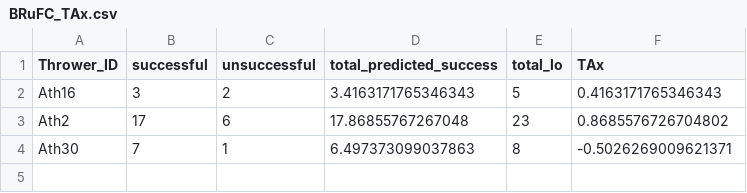
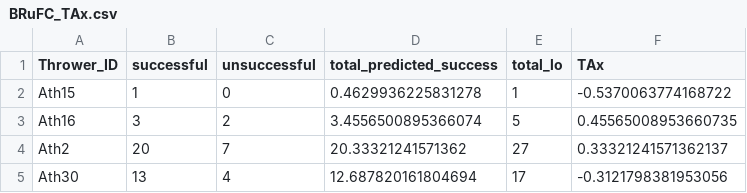
Before and after one commit to ConnorFewster/EI, a CSV file: BRuFC_TAx.csv, drawn as a sheet.

```diff
--- a/BRuFC_TAx.csv
+++ b/BRuFC_TAx.csv
@@ -1,4 +1,5 @@
 Thrower_ID,successful,unsuccessful,total_predicted_success,total_lo,TAx
-Ath16,3,2,3.4163171765346343,5,0.4163171765346343
-Ath2,17,6,17.86855767267048,23,0.8685576726704802
-Ath30,7,1,6.497373099037863,8,-0.5026269009621371
+Ath15,1,0,0.4629936225831278,1,-0.5370063774168722
+Ath16,3,2,3.4556500895366074,5,0.45565008953660735
+Ath2,20,7,20.33321241571362,27,0.33321241571362137
+Ath30,13,4,12.687820161804694,17,-0.3121798381953056
```
Also changed, not shown: BRUFC_LO_Predictions.csv, BRUFC_kicking.csv, 5 other files.
